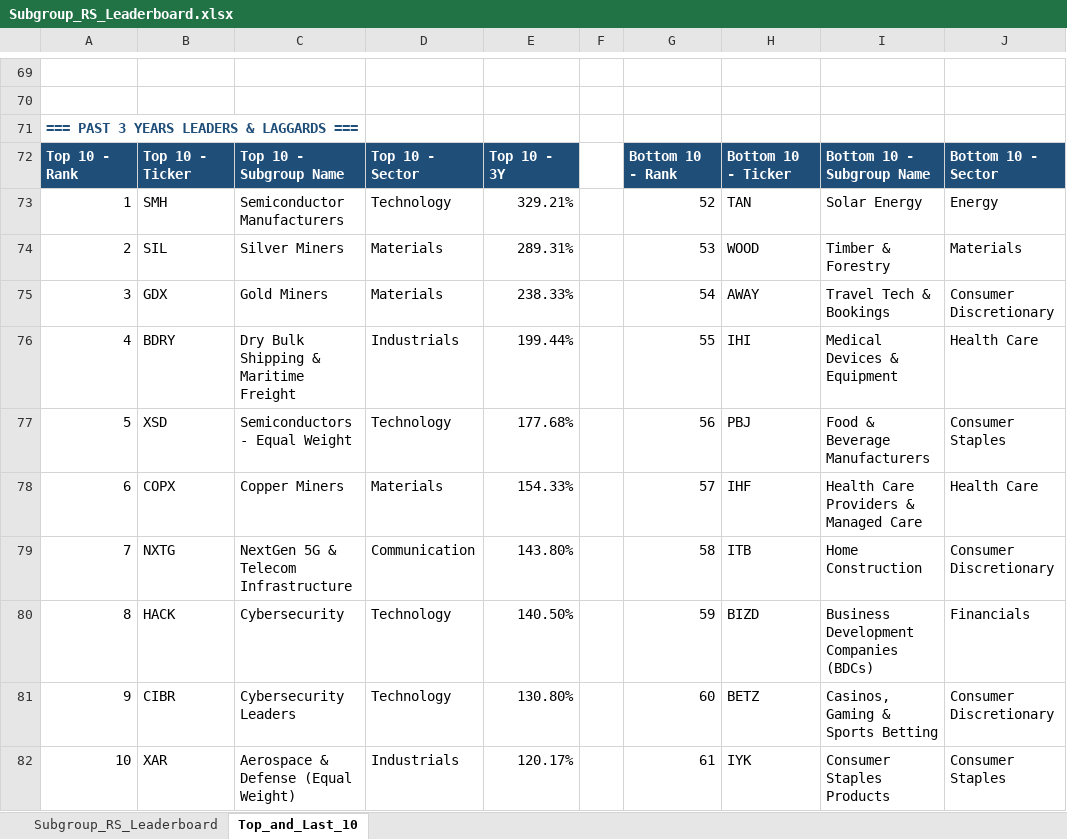
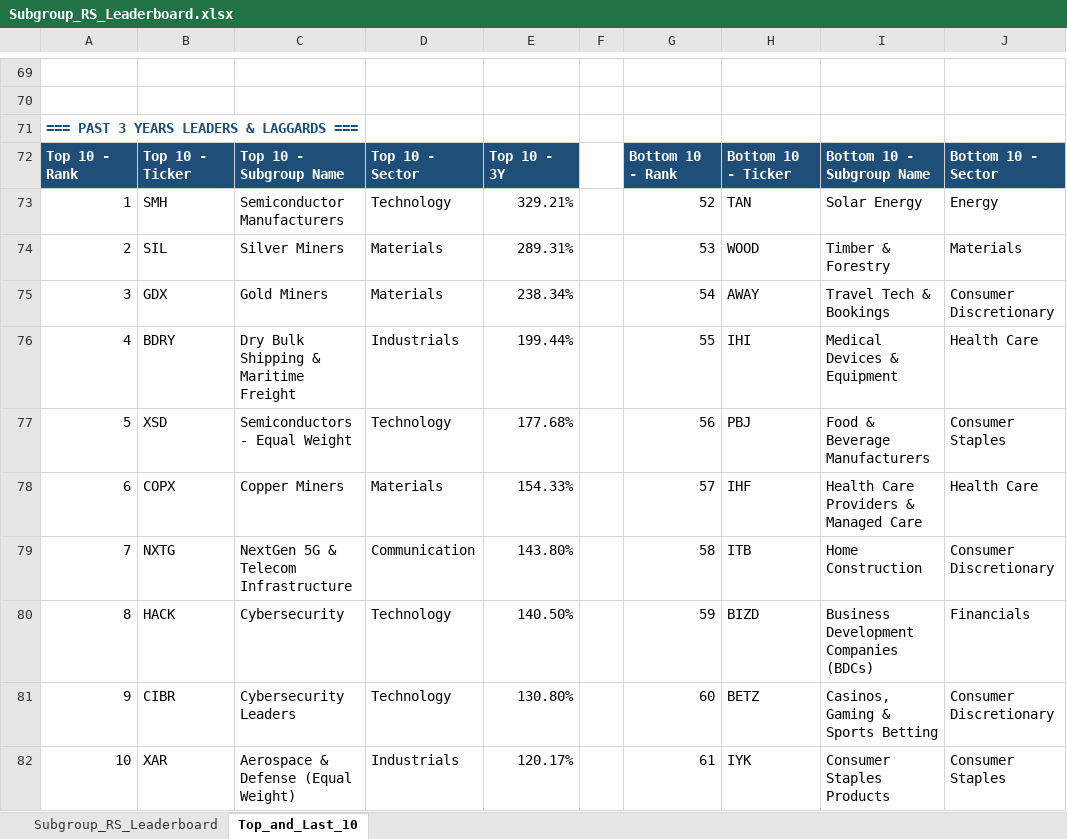
Before and after one commit to Jamesssurfer/SubGroup-Tracker, an Excel workbook: Subgroup_RS_Leaderboard.xlsx, sheet Top_and_Last_10, drawn as a sheet; only a part is shown, gaps mark what is left out; values as stored, in another font and other column widths than the file's, no borders; formulas without a stored value are shown as written; the diff names each change by its address in the sheet, - before the commit and + after, or states it on an @@ line.

```diff
--- a/Subgroup_RS_Leaderboard.xlsx (sheet Top_and_Last_10)
+++ b/Subgroup_RS_Leaderboard.xlsx (sheet Top_and_Last_10)
-E75: 238.33%
+E75: 238.34%
```
Also changed, not shown: sheet Subgroup_RS_Leaderboard.
